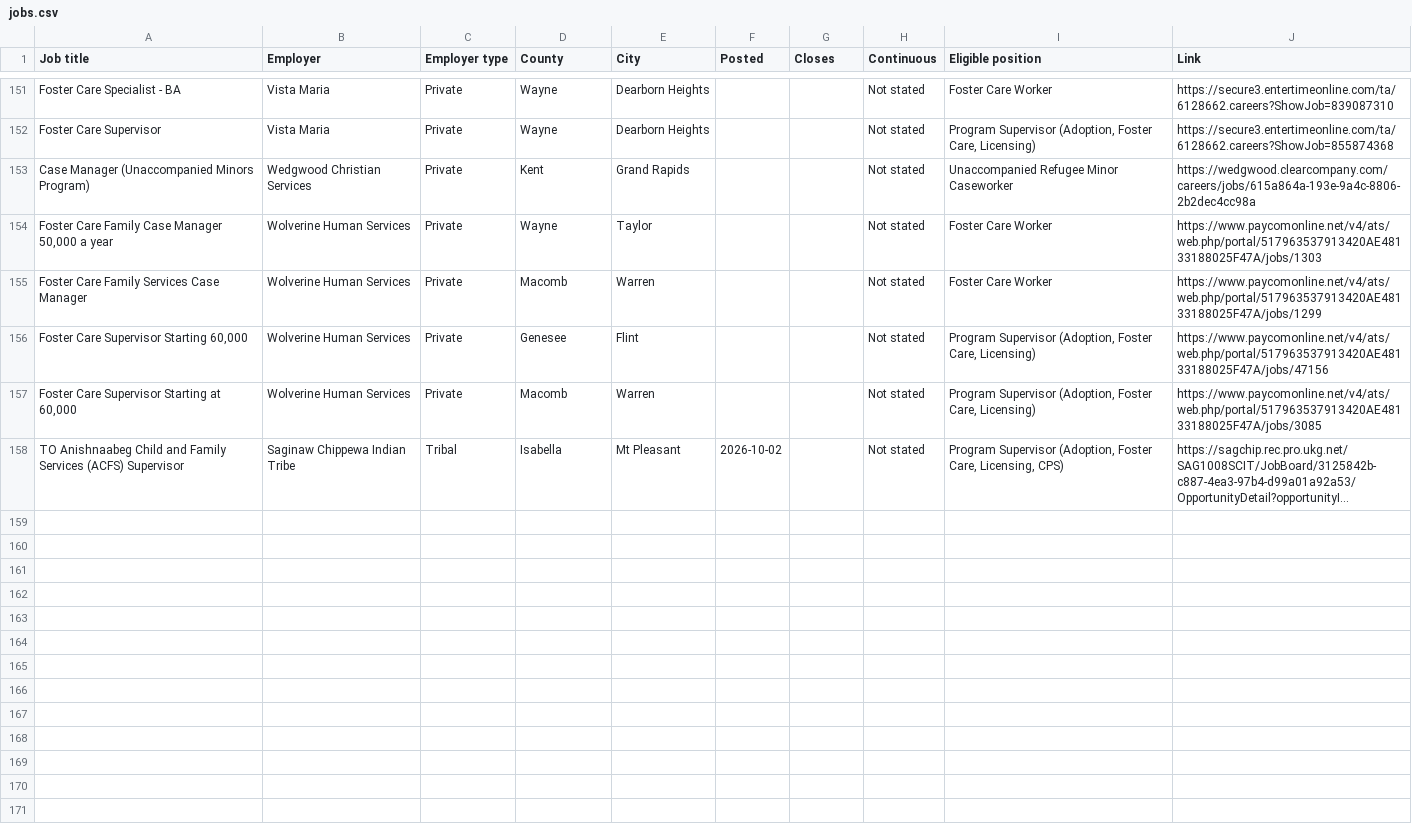
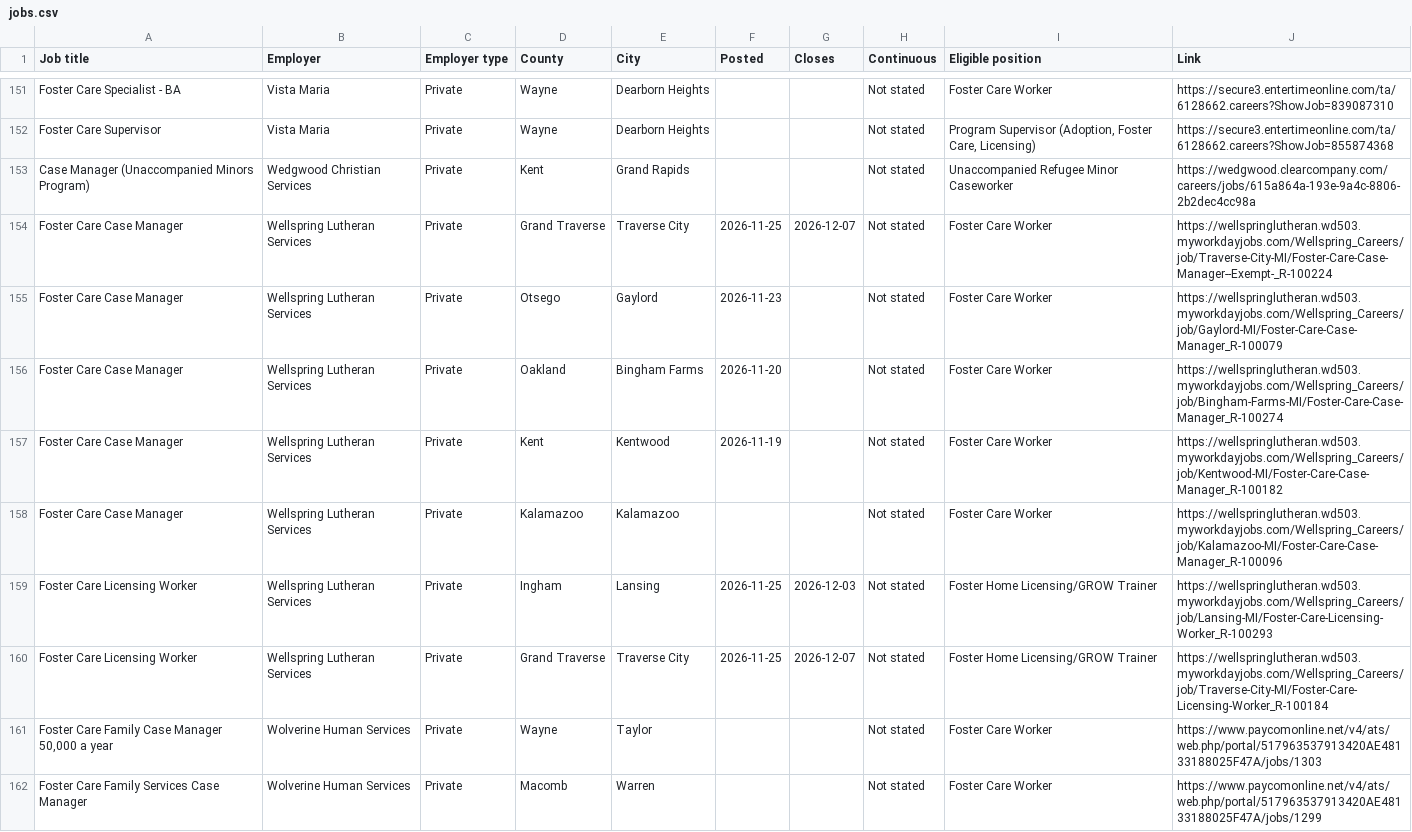
Before and after one commit to fdiste/ivejobs, a CSV file: docs/jobs.csv, drawn as a sheet; only a part is shown, gaps mark what is left out; the shorter side is filled out with more unchanged rows; long unchanged cells end in ….

```diff
--- a/docs/jobs.csv
+++ b/docs/jobs.csv
@@ -153,2 +153,9 @@ Foster Care Supervisor,Vista Maria,Private,Wayne,Dearborn Heights,,,Not stated,"
 Case Manager (Unaccompanied Minors Program),Wedgwood Christian Services,Private,Kent,Grand Rapids,,,Not stated,Unaccompanied Refugee Minor Caseworker,https://wedgwood.clearcompany.com/careers/jobs/615a864a-193e-9a4c-8806-2b2dec4cc98a
+Foster Care Case Manager,Wellspring Lutheran Services,Private,Grand Traverse,Traverse City,2026-11-25,2026-12-07,Not stated,Foster Care Worker,https://wellspringlutheran.wd503.myworkdayjobs.com/Wellspring_Careers/job/Traverse-City-MI/Foster-Care-Case-Manager--Exempt-_R-100224
+Foster Care Case Manager,Wellspring Lutheran Services,Private,Otsego,Gaylord,2026-11-23,,Not stated,Foster Care Worker,https://wellspringlutheran.wd503.myworkdayjobs.com/Wellspring_Careers/job/Gaylord-MI/Foster-Care-Case-Manager_R-100079
+Foster Care Case Manager,Wellspring Lutheran Services,Private,Oakland,Bingham Farms,2026-11-20,,Not stated,Foster Care Worker,https://wellspringlutheran.wd503.myworkdayjobs.com/Wellspring_Careers/job/Bingham-Farms-MI/Foster-Care-Case-Manager_R-100274
+Foster Care Case Manager,Wellspring Lutheran Services,Private,Kent,Kentwood,2026-11-19,,Not stated,Foster Care Worker,https://wellspringlutheran.wd503.myworkdayjobs.com/Wellspring_Careers/job/Kentwood-MI/Foster-Care-Case-Manager_R-100182
+Foster Care Case Manager,Wellspring Lutheran Services,Private,Kalamazoo,Kalamazoo,,,Not stated,Foster Care Worker,https://wellspringlutheran.wd503.myworkdayjobs.com/Wellspring_Careers/job/Kalamazoo-MI/Foster-Care-Case-Manager_R-100096
+Foster Care Licensing Worker,Wellspring Lutheran Services,Private,Ingham,Lansing,2026-11-25,2026-12-03,Not stated,Foster Home Licensing/GROW Trainer,https://wellspringlutheran.wd503.myworkdayjobs.com/Wellspring_Careers/job/Lansing-MI/Foster-Care-Licensing-Worker_R-100293
+Foster Care Licensing Worker,Wellspring Lutheran Services,Private,Grand Traverse,Traverse City,2026-11-25,2026-12-07,Not stated,Foster Home Licensing/GROW Trainer,https://wellspringlutheran.wd503.myworkdayjobs.com/Wellspring_Careers/job/Traverse-City-MI/Foster-Care-Licensing-Worker_R-100184
 "Foster Care Family Case Manager 50,000 a year",Wolverine Human Services,Private,Wayne,Taylor,,,Not stated,Foster Care Worker,https://www.paycomonline.net/v4/ats/web.php/portal/517963537913420AE48133188025F47A/jobs/1303
```
Also changed, not shown: 2 other files.
